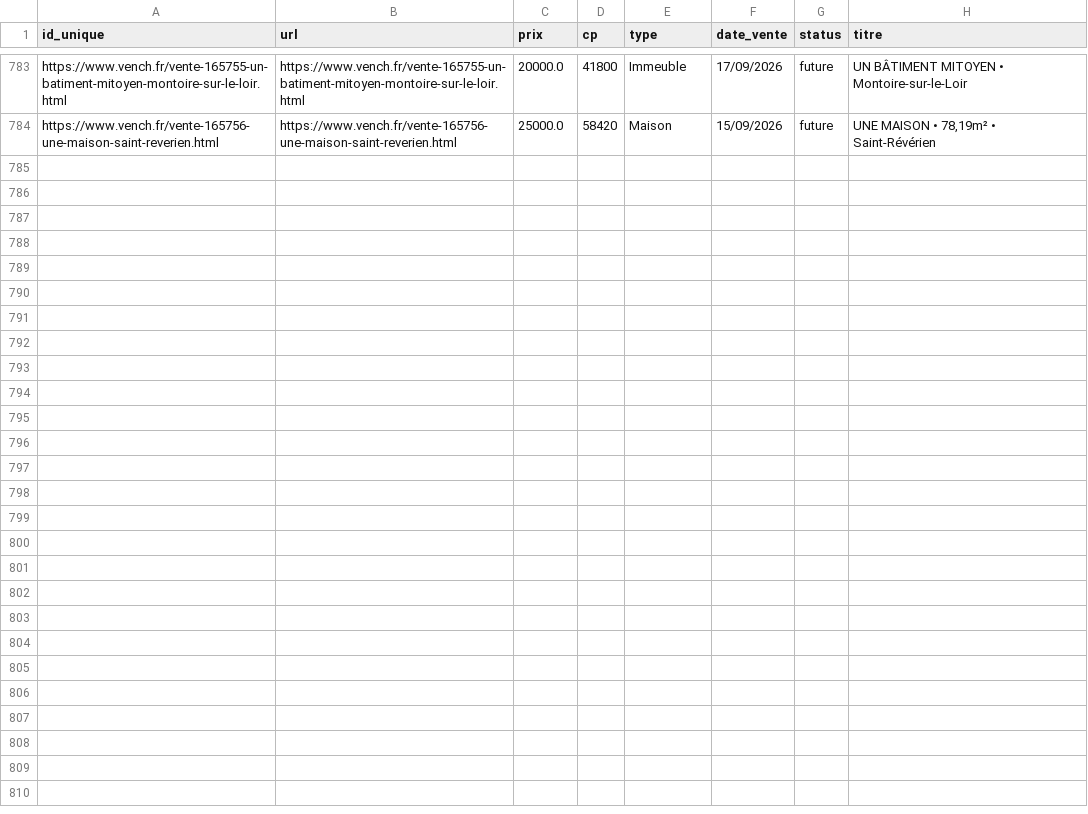
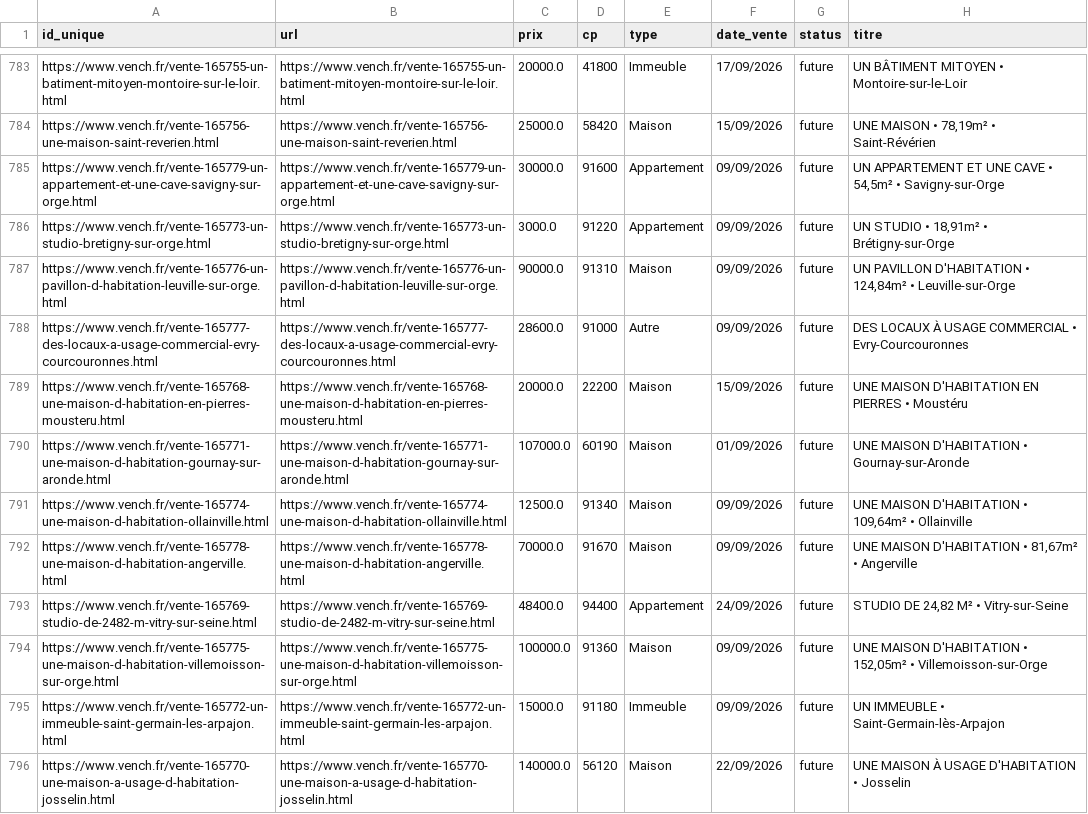
Before and after one commit to mathiasrou/viager-scraper, a CSV file: historique_vench.csv, drawn as a sheet; only a part is shown, gaps mark what is left out; the diff covers the shown part only.

Commit message:
update historiques

```diff
--- a/historique_vench.csv
+++ b/historique_vench.csv
@@ -784 +784,13 @@ https://www.vench.fr/vente-165755-un-batiment-mitoyen-montoire-sur-le-loir.html;
 https://www.vench.fr/vente-165756-une-maison-saint-reverien.html;https://www.vench.fr/vente-165756-une-maison-saint-reverien.html;25000.0;58420;Maison;15/09/2026;future;UNE MAISON • 78,19m² • Saint-Révérien
+https://www.vench.fr/vente-165779-un-appartement-et-une-cave-savigny-sur-orge.html;https://www.vench.fr/vente-165779-un-appartement-et-une-cave-savigny-sur-orge.html;30000.0;91600;Appartement;09/09/2026;future;UN APPARTEMENT ET UNE CAVE • 54,5m² • Savigny-sur-Orge
+https://www.vench.fr/vente-165773-un-studio-bretigny-sur-orge.html;https://www.vench.fr/vente-165773-un-studio-bretigny-sur-orge.html;3000.0;91220;Appartement;09/09/2026;future;UN STUDIO • 18,91m² • Brétigny-sur-Orge
+https://www.vench.fr/vente-165776-un-pavillon-d-habitation-leuville-sur-orge.html;https://www.vench.fr/vente-165776-un-pavillon-d-habitation-leuville-sur-orge.html;90000.0;91310;Maison;09/09/2026;future;UN PAVILLON D'HABITATION • 124,84m² • Leuville-sur-Orge
+https://www.vench.fr/vente-165777-des-locaux-a-usage-commercial-evry-courcouronnes.html;https://www.vench.fr/vente-165777-des-locaux-a-usage-commercial-evry-courcouronnes.html;28600.0;91000;Autre;09/09/2026;future;DES LOCAUX À USAGE COMMERCIAL • Evry-Courcouronnes
+https://www.vench.fr/vente-165768-une-maison-d-habitation-en-pierres-mousteru.html;https://www.vench.fr/vente-165768-une-maison-d-habitation-en-pierres-mousteru.html;20000.0;22200;Maison;15/09/2026;future;UNE MAISON D'HABITATION EN PIERRES • Moustéru
+https://www.vench.fr/vente-165771-une-maison-d-habitation-gournay-sur-aronde.html;https://www.vench.fr/vente-165771-une-maison-d-habitation-gournay-sur-aronde.html;107000.0;60190;Maison;01/09/2026;future;UNE MAISON D'HABITATION • Gournay-sur-Aronde
+https://www.vench.fr/vente-165774-une-maison-d-habitation-ollainville.html;https://www.vench.fr/vente-165774-une-maison-d-habitation-ollainville.html;12500.0;91340;Maison;09/09/2026;future;UNE MAISON D'HABITATION • 109,64m² • Ollainville
+https://www.vench.fr/vente-165778-une-maison-d-habitation-angerville.html;https://www.vench.fr/vente-165778-une-maison-d-habitation-angerville.html;70000.0;91670;Maison;09/09/2026;future;UNE MAISON D'HABITATION • 81,67m² • Angerville
+https://www.vench.fr/vente-165769-studio-de-2482-m-vitry-sur-seine.html;https://www.vench.fr/vente-165769-studio-de-2482-m-vitry-sur-seine.html;48400.0;94400;Appartement;24/09/2026;future;STUDIO DE 24,82 M² • Vitry-sur-Seine
+https://www.vench.fr/vente-165775-une-maison-d-habitation-villemoisson-sur-orge.html;https://www.vench.fr/vente-165775-une-maison-d-habitation-villemoisson-sur-orge.html;100000.0;91360;Maison;09/09/2026;future;UNE MAISON D'HABITATION • 152,05m² • Villemoisson-sur-Orge
+https://www.vench.fr/vente-165772-un-immeuble-saint-germain-les-arpajon.html;https://www.vench.fr/vente-165772-un-immeuble-saint-germain-les-arpajon.html;15000.0;91180;Immeuble;09/09/2026;future;UN IMMEUBLE • Saint-Germain-lès-Arpajon
+https://www.vench.fr/vente-165770-une-maison-a-usage-d-habitation-josselin.html;https://www.vench.fr/vente-165770-une-maison-a-usage-d-habitation-josselin.html;140000.0;56120;Maison;22/09/2026;future;UNE MAISON À USAGE D'HABITATION • Josselin
```
Also changed, not shown: 11 added rows elsewhere in this file, historique_avoventes.csv, historique_ids.csv, 1 other file.
